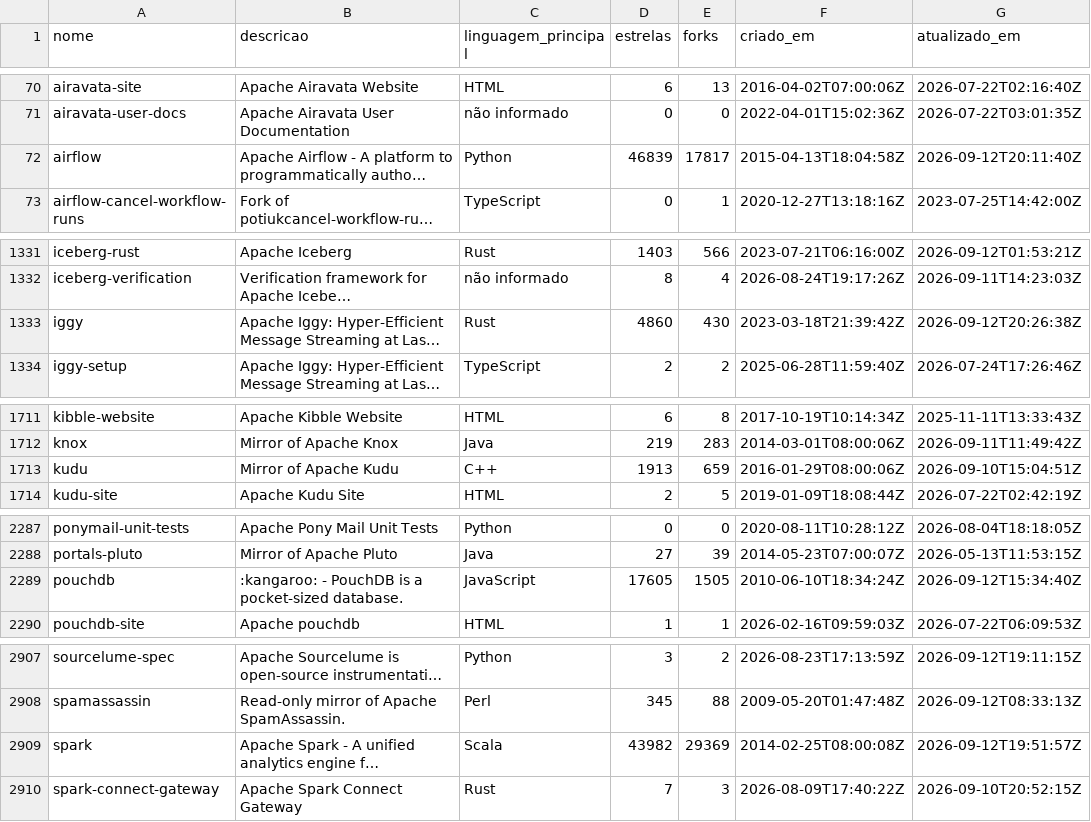
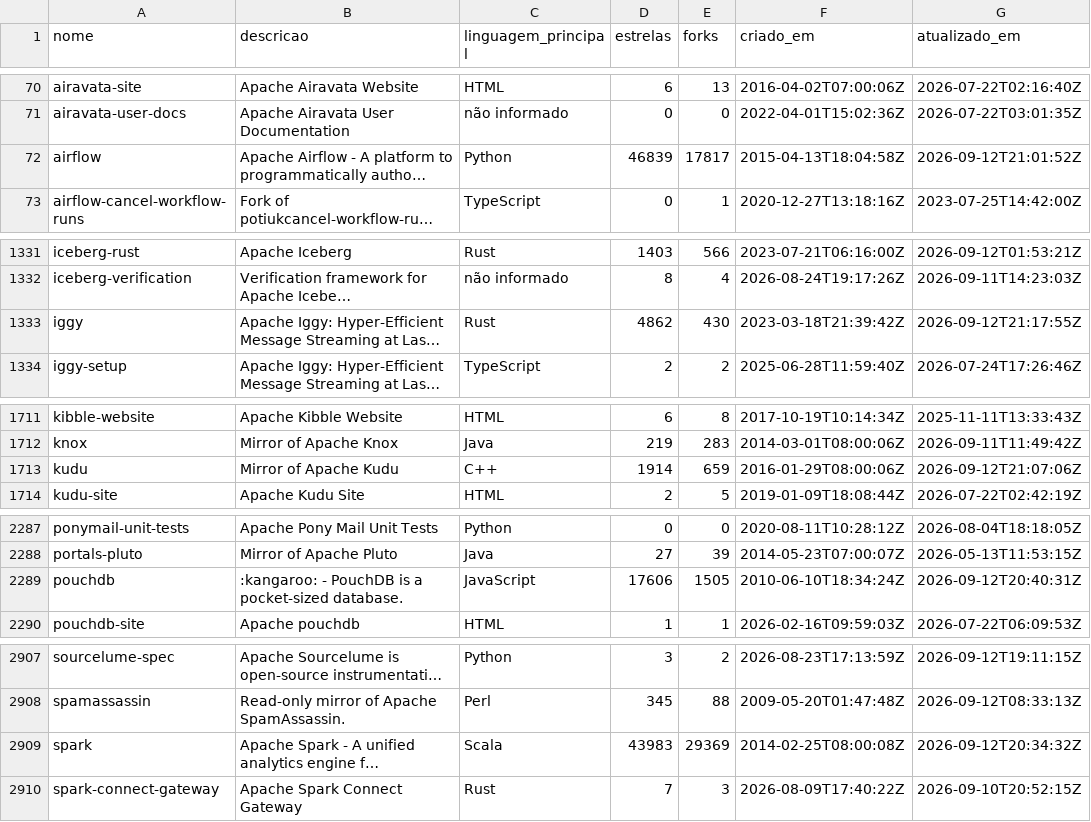
Before and after one commit to raphaelnugas/case-comodo, a CSV file: data/output/github_repos_apache.csv, drawn as a sheet; only a part is shown, gaps mark what is left out; long unchanged cells end in …; the diff covers the shown part only; the diff names each change by its address in the sheet, - before the commit and + after, or states it on an @@ line.

```diff
--- a/data/output/github_repos_apache.csv
+++ b/data/output/github_repos_apache.csv
-G72 (atualizado_em): 2026-09-12T20:11:40Z
+G72 (atualizado_em): 2026-09-12T21:01:52Z
-D1333 (estrelas): 4860
+D1333 (estrelas): 4862
-G1333 (atualizado_em): 2026-09-12T20:26:38Z
+G1333 (atualizado_em): 2026-09-12T21:17:55Z
-D1713 (estrelas): 1913
+D1713 (estrelas): 1914
-G1713 (atualizado_em): 2026-09-10T15:04:51Z
+G1713 (atualizado_em): 2026-09-12T21:07:06Z
-D2289 (estrelas): 17605
+D2289 (estrelas): 17606
-G2289 (atualizado_em): 2026-09-12T15:34:40Z
+G2289 (atualizado_em): 2026-09-12T20:40:31Z
-D2909 (estrelas): 43982
+D2909 (estrelas): 43983
-G2909 (atualizado_em): 2026-09-12T19:51:57Z
+G2909 (atualizado_em): 2026-09-12T20:34:32Z
```
Also changed, not shown: 19 edited cells elsewhere in this file, 3 other files.
